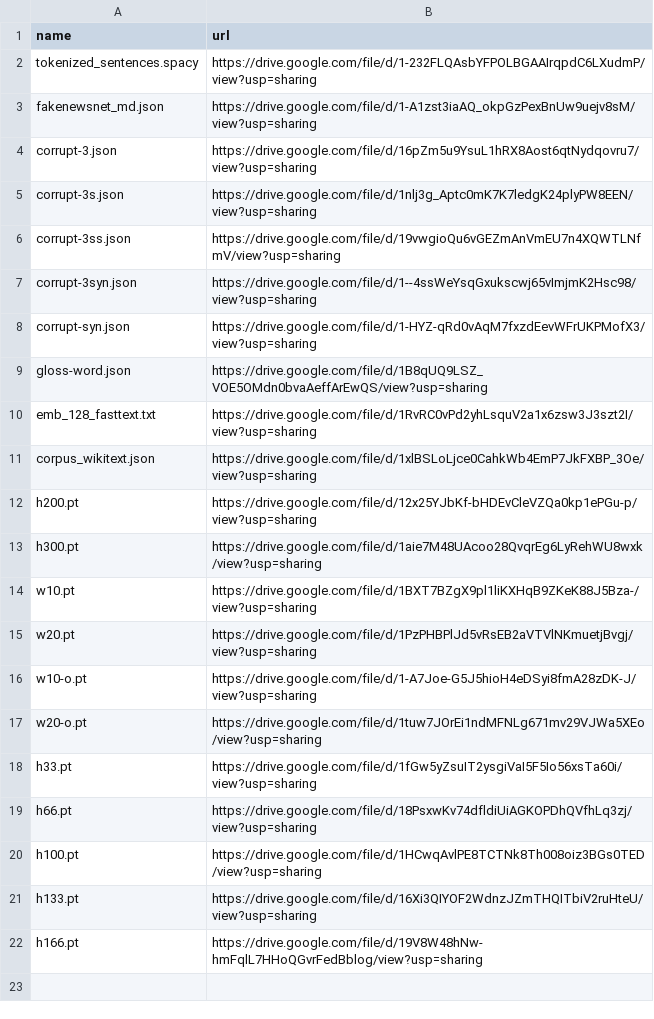
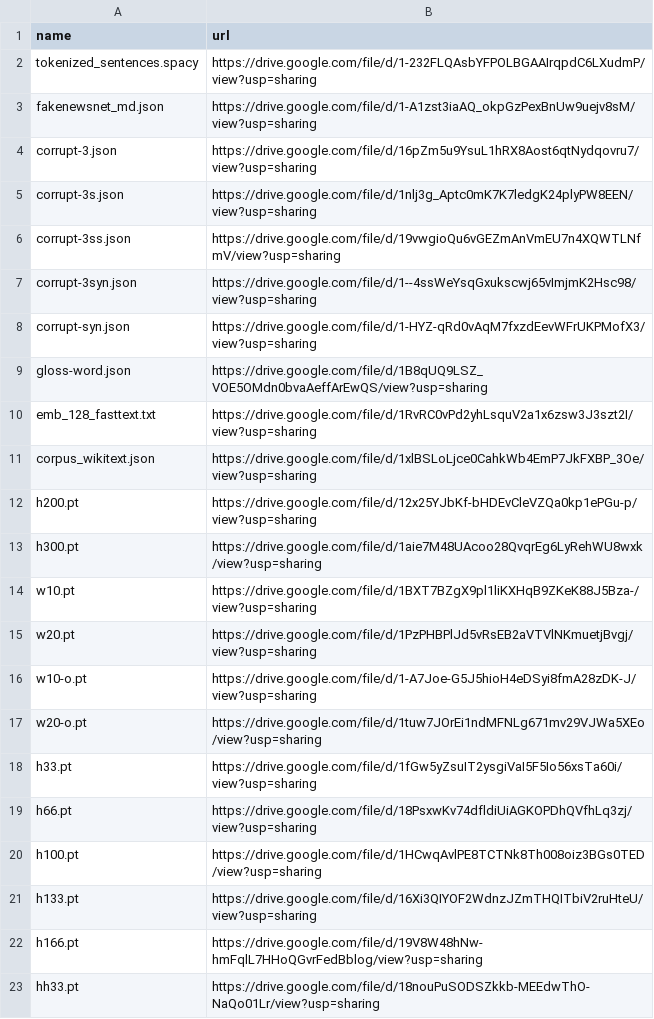
Before and after one commit to zhangruihan1/index, a CSV file: index.csv, drawn as a sheet.

Commit message:
Update index.csv

```diff
--- a/index.csv
+++ b/index.csv
@@ -22 +22,2 @@ h133.pt, https://drive.google.com/file/d/16Xi3QIYOF2WdnzJZmTHQITbiV2ruHteU/view?
 h166.pt, https://drive.google.com/file/d/19V8W48hNw-hmFqlL7HHoQGvrFedBblog/view?usp=sharing
+hh33.pt, https://drive.google.com/file/d/18nouPuSODSZkkb-MEEdwThO-NaQo01Lr/view?usp=sharing
```
